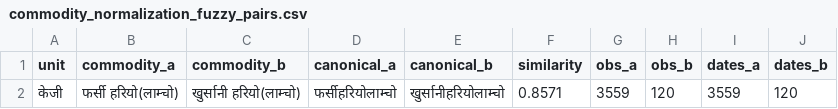
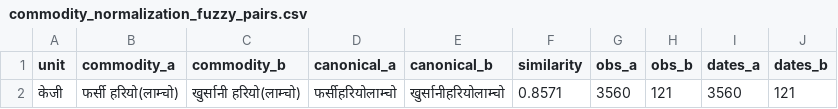
Before and after one commit to GaneshPokharel-tech/kalimati-saathi, a CSV file: data/processed/commodity_normalization_fuzzy_pairs.csv, drawn as a sheet.

```diff
--- a/data/processed/commodity_normalization_fuzzy_pairs.csv
+++ b/data/processed/commodity_normalization_fuzzy_pairs.csv
@@ -1,2 +1,2 @@
 unit,commodity_a,commodity_b,canonical_a,canonical_b,similarity,obs_a,obs_b,dates_a,dates_b
-केजी,फर्सी हरियो(लाम्चो),खुर्सानी हरियो(लाम्चो),फर्सीहरियोलाम्चो,खुर्सानीहरियोलाम्चो,0.8571,3559,120,3559,120
+केजी,फर्सी हरियो(लाम्चो),खुर्सानी हरियो(लाम्चो),फर्सीहरियोलाम्चो,खुर्सानीहरियोलाम्चो,0.8571,3560,121,3560,121
```
Also changed, not shown: data/processed/commodity_name_counts.csv, data/processed/kalimati_anomaly_report.csv, 8 other files.
